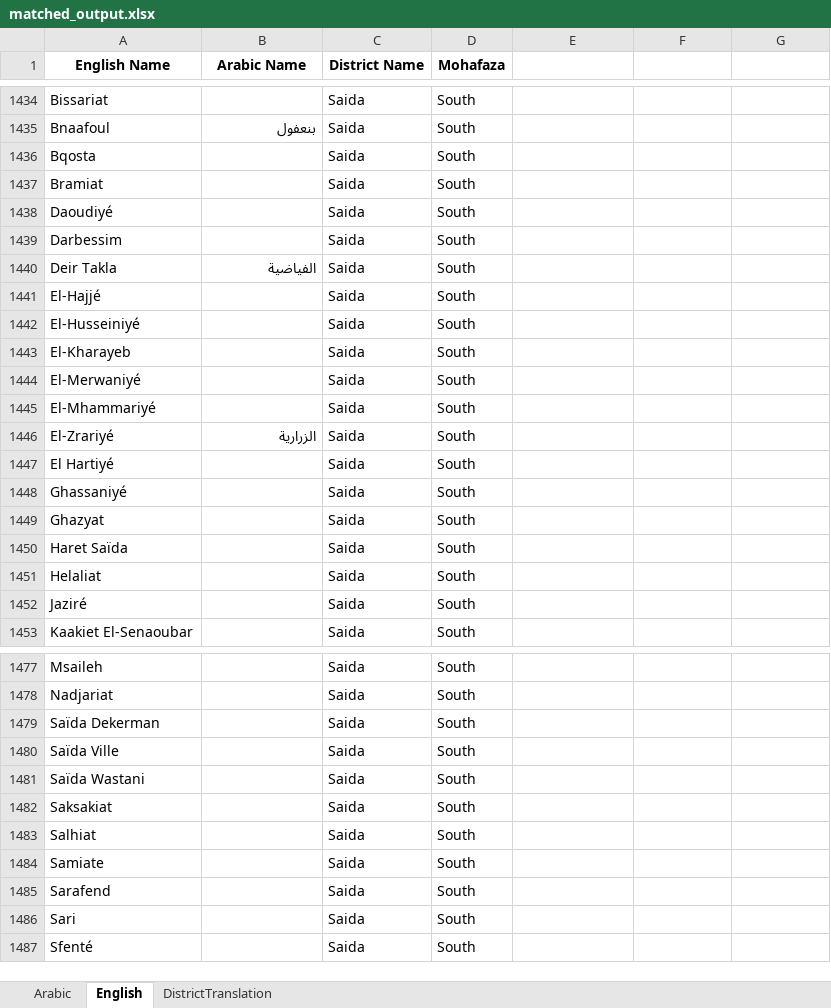
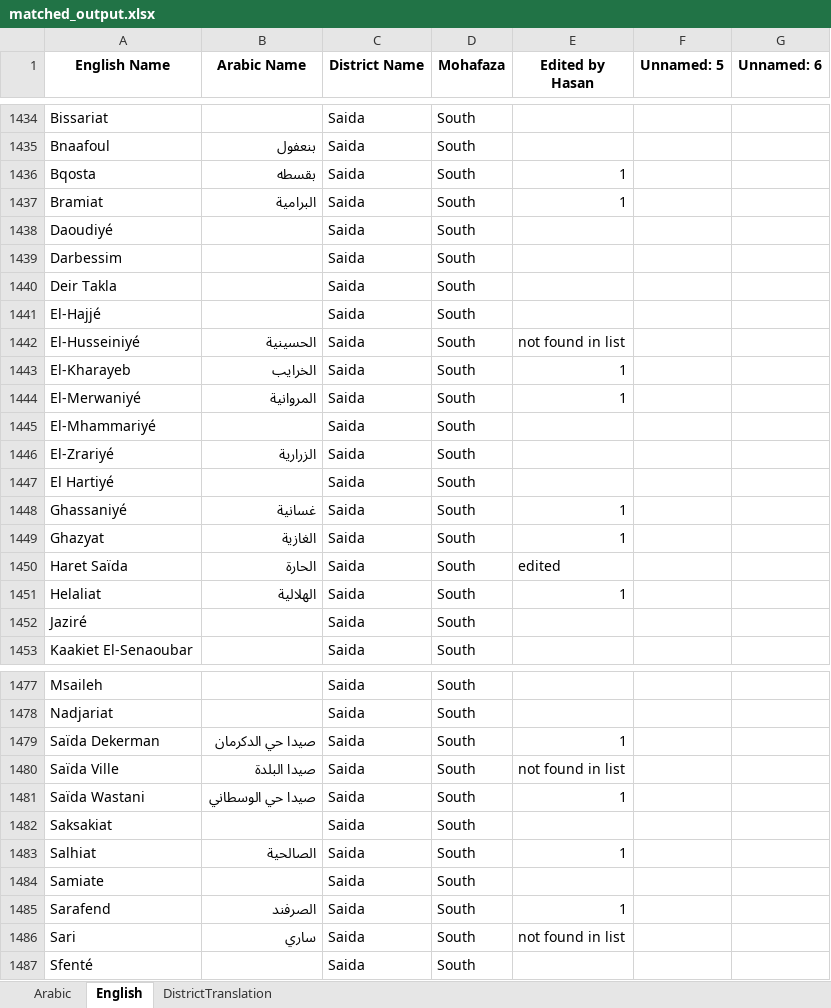
Before and after one commit to EbrahimKaram/Lebanese-Villages-List, an Excel workbook: FuzzyMatch/matched_output.xlsx, sheet English, drawn as a sheet; only a part is shown, gaps mark what is left out; values as stored, in another font and other column widths than the file's, no borders; the diff covers the shown part only; the diff names each change by its address in the sheet, - before the commit and + after, or states it on an @@ line.

```diff
--- a/FuzzyMatch/matched_output.xlsx (sheet English)
+++ b/FuzzyMatch/matched_output.xlsx (sheet English)
-E1: (empty)
+E1: Edited by Hasan
-F1: (empty)
+F1: Unnamed: 5
-G1: (empty)
+G1: Unnamed: 6
-B1436 (Arabic Name): (empty)
+B1436 (Arabic Name): بقسطه
-E1436:E1437 (Edited by Hasan): (empty)
+E1436:E1437 (Edited by Hasan): 1
-B1437 (Arabic Name): (empty)
+B1437 (Arabic Name): البرامية
-B1440 (Arabic Name): الفياضية
+B1440 (Arabic Name): (empty)
-B1442 (Arabic Name): (empty)
+B1442 (Arabic Name): الحسينية
-E1442 (Edited by Hasan): (empty)
+E1442 (Edited by Hasan): not found in list
-B1443 (Arabic Name): (empty)
+B1443 (Arabic Name): الخرايب
-E1443:E1444 (Edited by Hasan): (empty)
+E1443:E1444 (Edited by Hasan): 1
-B1444 (Arabic Name): (empty)
+B1444 (Arabic Name): المروانية
-B1448 (Arabic Name): (empty)
+B1448 (Arabic Name): غسانية
-E1448:E1449 (Edited by Hasan): (empty)
+E1448:E1449 (Edited by Hasan): 1
-B1449 (Arabic Name): (empty)
+B1449 (Arabic Name): الغازية
-B1450 (Arabic Name): (empty)
+B1450 (Arabic Name): الحارة
-E1450 (Edited by Hasan): (empty)
+E1450 (Edited by Hasan): edited
-B1451 (Arabic Name): (empty)
+B1451 (Arabic Name): الهلالية
-E1451 (Edited by Hasan): (empty)
+E1451 (Edited by Hasan): 1
-B1479 (Arabic Name): (empty)
+B1479 (Arabic Name): صيدا حي الدكرمان
-E1479 (Edited by Hasan): (empty)
+E1479 (Edited by Hasan): 1
-B1480 (Arabic Name): (empty)
+B1480 (Arabic Name): صيدا البلدة
-E1480 (Edited by Hasan): (empty)
+E1480 (Edited by Hasan): not found in list
-B1481 (Arabic Name): (empty)
+B1481 (Arabic Name): صيدا حي الوسطاني
-E1481 (Edited by Hasan): (empty)
+E1481 (Edited by Hasan): 1
-B1483 (Arabic Name): (empty)
+B1483 (Arabic Name): الصالحية
-E1483 (Edited by Hasan): (empty)
+E1483 (Edited by Hasan): 1
-B1485 (Arabic Name): (empty)
+B1485 (Arabic Name): الصرفند
-E1485 (Edited by Hasan): (empty)
+E1485 (Edited by Hasan): 1
-B1486 (Arabic Name): (empty)
+B1486 (Arabic Name): ساري
-E1486 (Edited by Hasan): (empty)
+E1486 (Edited by Hasan): not found in list
```
Also changed, not shown: 11 added rows and 93 edited cells elsewhere in this sheet, sheet Arabic, sheet DistrictTranslation, FuzzyMatch/English List of districts. Arabic names of districts (Aug 20 2025).xlsx, 6 other files.
